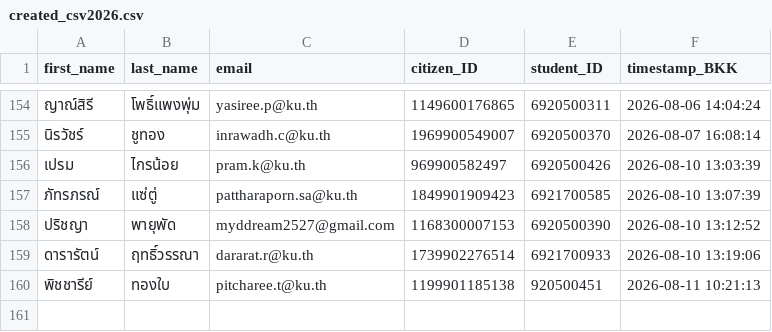
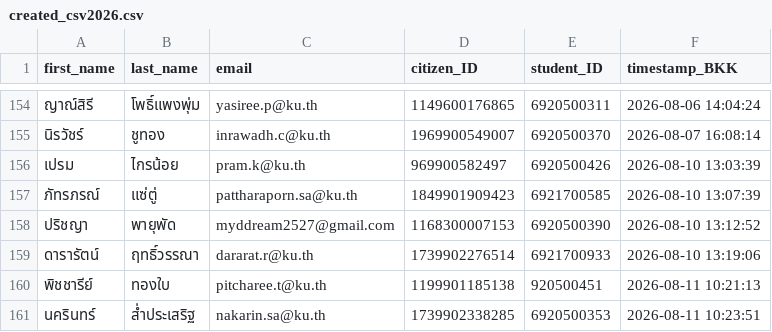
Before and after one commit to PythonianSt/Register, a CSV file: created_csv2026.csv, drawn as a sheet; only a part is shown, gaps mark what is left out; the diff names each change by its address in the sheet, - before the commit and + after, or states it on an @@ line.

Commit message:
Update created_csv2026.csv 2026-08-11 10:23:52 BKK

```diff
--- a/created_csv2026.csv
+++ b/created_csv2026.csv
+row 161: นครินทร์ | ส่ำประเสริฐ | nakarin.sa@ku.th | 1739902338285 | 6920500353 | 2026-08-11 10:23:51
```
